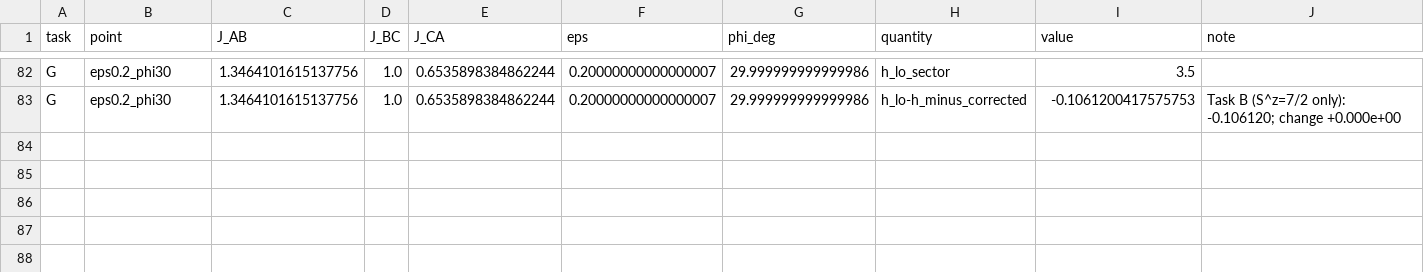
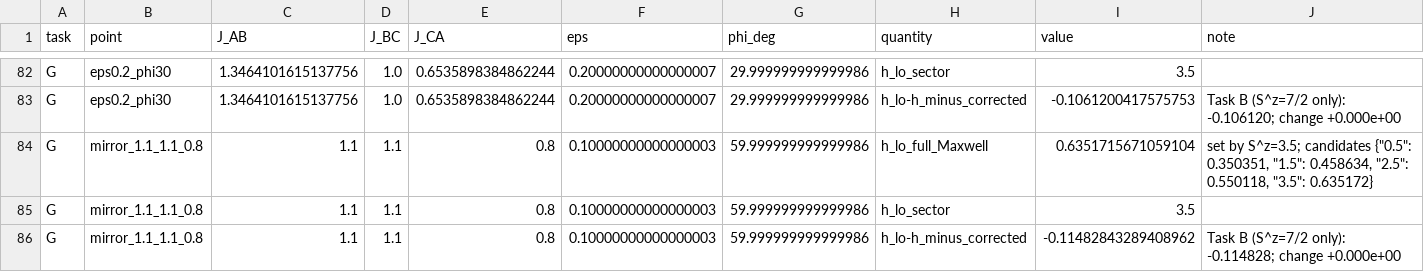
Before and after one commit to cywon-commits/stuffed-honeycomb-magnetism, a CSV file: data/field_dice/n27/summary_n27.csv, drawn as a sheet; only a part is shown, gaps mark what is left out; the diff names each change by its address in the sheet, - before the commit and + after, or states it on an @@ line.

```diff
--- a/data/field_dice/n27/summary_n27.csv
+++ b/data/field_dice/n27/summary_n27.csv
+row 84: G | mirror_1.1_1.1_0.8 | 1.1 | 1.1 | 0.8 | 0.10000000000000003 | 59.999999999999986 | h_lo_full_Maxwell | 0.6351715671059104 | set by S^z=3.5; candidates {"0.5": 0.350351, "1.5": 0.458634, "2.5": 0.550118, "3.5": 0.635172}
+row 85: G | mirror_1.1_1.1_0.8 | 1.1 | 1.1 | 0.8 | 0.10000000000000003 | 59.999999999999986 | h_lo_sector | 3.5
+row 86: G | mirror_1.1_1.1_0.8 | 1.1 | 1.1 | 0.8 | 0.10000000000000003 | 59.999999999999986 | h_lo-h_minus_corrected | -0.11482843289408962 | Task B (S^z=7/2 only): -0.114828; change +0.000e+00
```
Also changed, not shown: data/field_dice/n27/task_G.csv, 1 other file.
